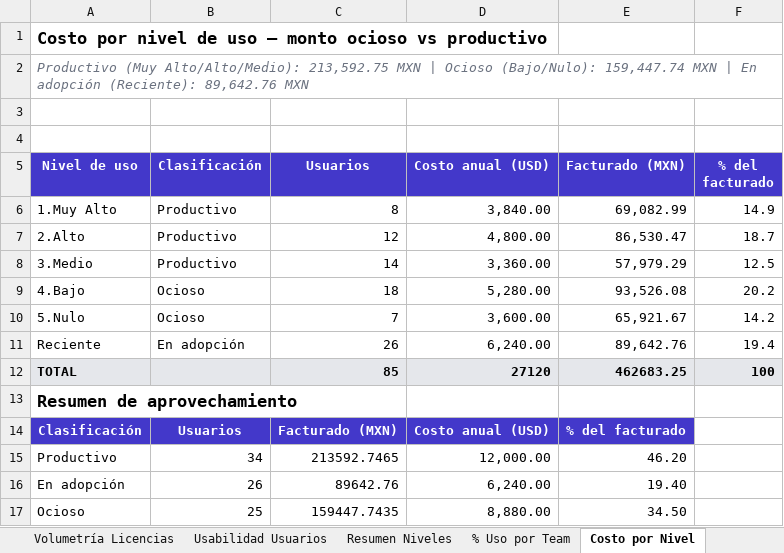
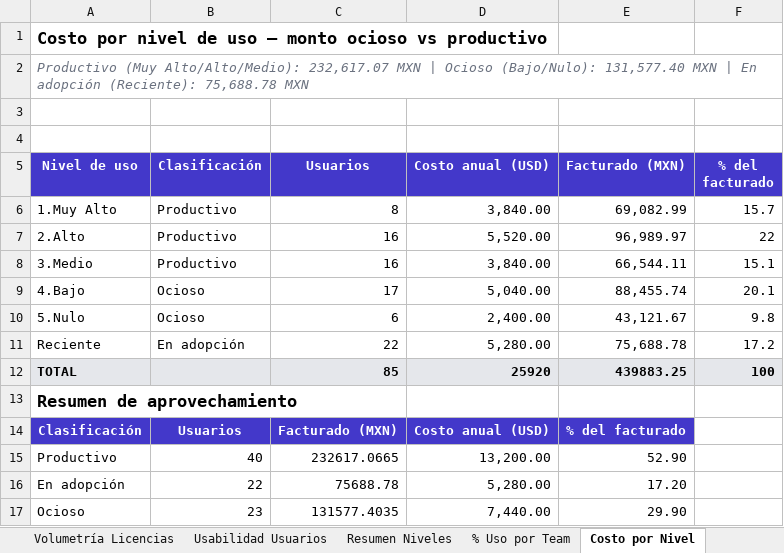
Before and after one commit to itservices-spec/LicenciasClaude, an Excel workbook: Analisis_Usabilidad_Final.xlsx, sheet Costo por Nivel, drawn as a sheet; values as stored, in another font and other column widths than the file's, no borders; charts and pictures not drawn; the diff names each change by its address in the sheet, - before the commit and + after, or states it on an @@ line.

```diff
--- a/Analisis_Usabilidad_Final.xlsx (sheet Costo por Nivel)
+++ b/Analisis_Usabilidad_Final.xlsx (sheet Costo por Nivel)
-A2 (Nivel de uso): …(Muy Alto/Alto/Medio): 213,592.75 MXN | Ocioso (Bajo/Nulo): 159,447.74 MXN | En adopción (Reciente): 89,642.76 MXN
+A2 (Nivel de uso): …(Muy Alto/Alto/Medio): 232,617.07 MXN | Ocioso (Bajo/Nulo): 131,577.40 MXN | En adopción (Reciente): 75,688.78 MXN
-F6 (% del facturado): 14.9
+F6 (% del facturado): 15.7
-C7 (Usuarios): 12
+C7 (Usuarios): 16
-D7 (Costo anual (USD)): 4,800.00
+D7 (Costo anual (USD)): 5,520.00
-E7 (Facturado (MXN)): 86,530.47
+E7 (Facturado (MXN)): 96,989.97
-F7 (% del facturado): 18.7
+F7 (% del facturado): 22
-C8 (Usuarios): 14
+C8 (Usuarios): 16
-D8 (Costo anual (USD)): 3,360.00
+D8 (Costo anual (USD)): 3,840.00
-E8 (Facturado (MXN)): 57,979.29
+E8 (Facturado (MXN)): 66,544.11
-F8 (% del facturado): 12.5
+F8 (% del facturado): 15.1
-C9 (Usuarios): 18
+C9 (Usuarios): 17
-D9 (Costo anual (USD)): 5,280.00
+D9 (Costo anual (USD)): 5,040.00
-E9 (Facturado (MXN)): 93,526.08
+E9 (Facturado (MXN)): 88,455.74
-F9 (% del facturado): 20.2
+F9 (% del facturado): 20.1
-C10 (Usuarios): 7
+C10 (Usuarios): 6
-D10 (Costo anual (USD)): 3,600.00
+D10 (Costo anual (USD)): 2,400.00
-E10 (Facturado (MXN)): 65,921.67
+E10 (Facturado (MXN)): 43,121.67
-F10 (% del facturado): 14.2
+F10 (% del facturado): 9.8
-C11 (Usuarios): 26
+C11 (Usuarios): 22
-D11 (Costo anual (USD)): 6,240.00
+D11 (Costo anual (USD)): 5,280.00
-E11 (Facturado (MXN)): 89,642.76
+E11 (Facturado (MXN)): 75,688.78
-F11 (% del facturado): 19.4
+F11 (% del facturado): 17.2
-D12 (Costo anual (USD)): 27120
+D12 (Costo anual (USD)): 25920
-E12 (Facturado (MXN)): 462683.25
+E12 (Facturado (MXN)): 439883.25
-B15 (Clasificación): 34
+B15 (Clasificación): 40
-C15 (Usuarios): 213592.7465
+C15 (Usuarios): 232617.0665
-D15 (Costo anual (USD)): 12,000.00
+D15 (Costo anual (USD)): 13,200.00
-E15 (Facturado (MXN)): 46.20
+E15 (Facturado (MXN)): 52.90
-B16 (Clasificación): 26
+B16 (Clasificación): 22
-C16 (Usuarios): 89642.76
+C16 (Usuarios): 75688.78
-D16 (Costo anual (USD)): 6,240.00
+D16 (Costo anual (USD)): 5,280.00
-E16 (Facturado (MXN)): 19.40
+E16 (Facturado (MXN)): 17.20
-B17 (Clasificación): 25
+B17 (Clasificación): 23
-C17 (Usuarios): 159447.7435
+C17 (Usuarios): 131577.4035
-D17 (Costo anual (USD)): 8,880.00
+D17 (Costo anual (USD)): 7,440.00
-E17 (Facturado (MXN)): 34.50
+E17 (Facturado (MXN)): 29.90
```
Also changed, not shown: sheet Usabilidad Usuarios, sheet Análisis Detallado, sheet Monto por User Team, sheet % Uso por Team, sheet Volumetría Licencias, sheet Resumen Niveles, charts or pictures, 4 other files.
